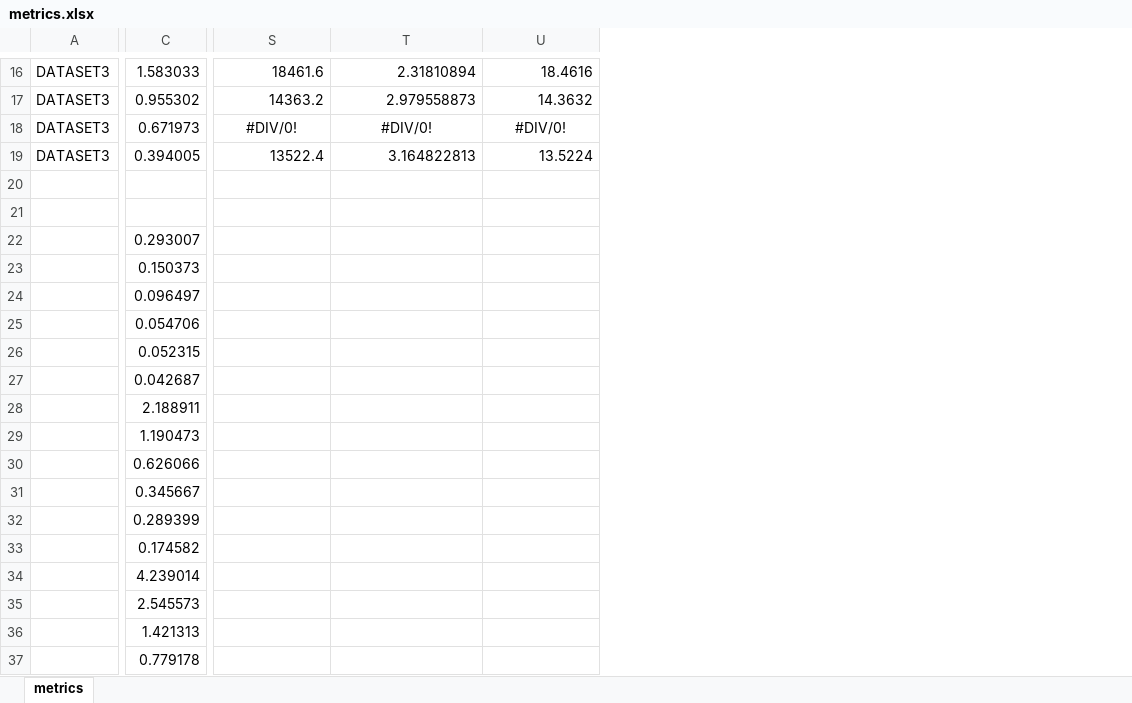
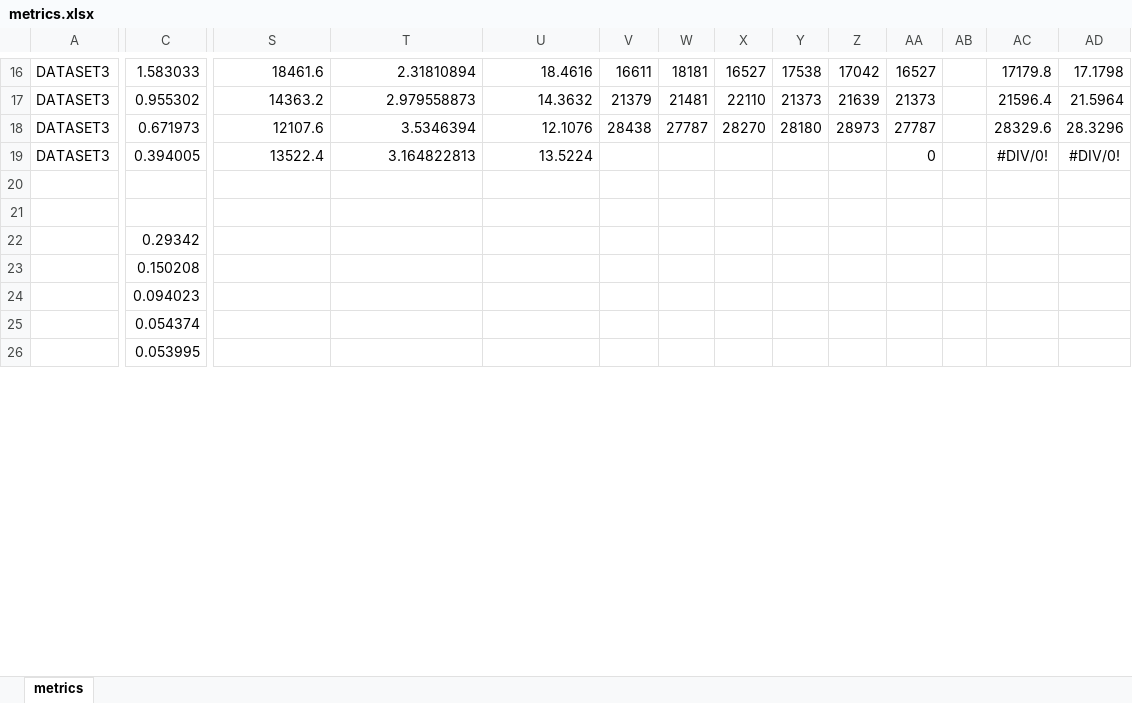
Before and after one commit to jackkolokasis/PageRank, an Excel workbook: metrics/metrics.xlsx, sheet metrics, drawn as a sheet; only a part is shown, gaps mark what is left out; values as stored, in another font and other column widths than the file's, no borders; removed rows and columns are numbered as before the commit, all else as after; rows hold the shown columns only; the diff covers the shown part only; the diff names each change by its address in the sheet, - before the commit and + after, or states it on an @@ line.

Commit message:
presentation full and metrics

```diff
--- a/metrics/metrics.xlsx (sheet metrics)
+++ b/metrics/metrics.xlsx (sheet metrics)
+column V, rows 16-18: 16611 | 21379 | 28438
+column W, rows 16-18: 18181 | 21481 | 27787
+column X, rows 16-18: 16527 | 22110 | 28270
+column Y, rows 16-18: 17538 | 21373 | 28180
+column Z, rows 16-18: 17042 | 21639 | 28973
+column AA, rows 16-19: 16527 | 21373 | 27787 | 0
+column AB, empty
+column AC, rows 16-19: 17179.8 | 21596.4 | 28329.6 | #DIV/0!
+column AD, rows 16-19: 17.1798 | 21.5964 | 28.3296 | #DIV/0!
-S18: #DIV/0!
+S18: 12107.6
-S18:U18 alignment: center
+S18:U18 alignment: right
-T18: #DIV/0!
+T18: 3.5346394
-U18: #DIV/0!
+U18: 12.1076
-row 22:  | 0.293007
-row 23:  | 0.150373
-row 24:  | 0.096497
-row 25:  | 0.054706
-row 26:  | 0.052315
-row 27:  | 0.042687
-row 28:  | 2.188911
-row 29:  | 1.190473
-row 30:  | 0.626066
-row 31:  | 0.345667
-row 32:  | 0.289399
-row 33:  | 0.174582
-row 34:  | 4.239014
-row 35:  | 2.545573
-row 36:  | 1.421313
-row 37:  | 0.779178
+row 22:  | 0.29342
+row 23:  | 0.150208
+row 24:  | 0.094023
+row 25:  | 0.054374
+row 26:  | 0.053995
```
Also changed, not shown: 31 added rows, 45 edited cells and cell formats elsewhere in this sheet, 29 other files.
